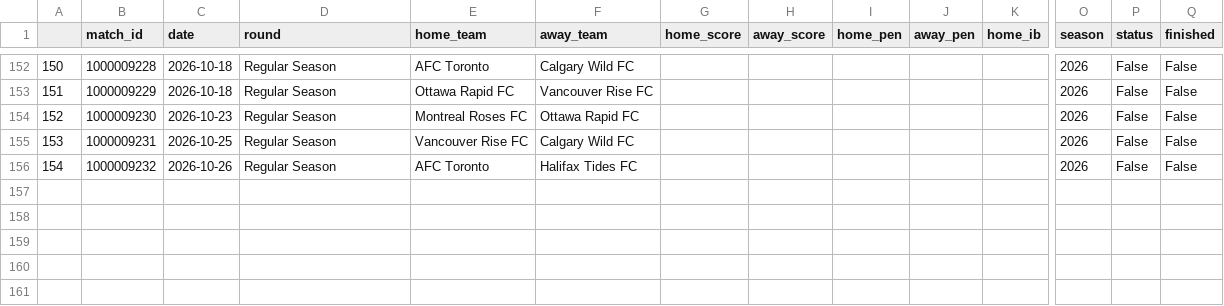
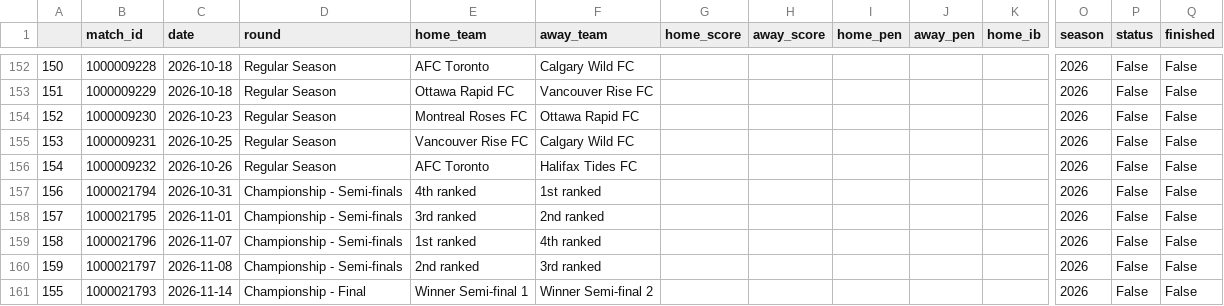
Before and after one commit to ajrb93/nsl_analytics_app, a CSV file: data/Matches.csv, drawn as a sheet; only a part is shown, gaps mark what is left out; rows hold the shown columns only; the diff names each change by its address in the sheet, - before the commit and + after, or states it on an @@ line.

```diff
--- a/data/Matches.csv
+++ b/data/Matches.csv
+row 157: 156 | 1000021794 | 2026-10-31 | Championship - Semi-finals | 4th ranked | 1st ranked |  |  |  |  |  | 2026 | False | False
+row 158: 157 | 1000021795 | 2026-11-01 | Championship - Semi-finals | 3rd ranked | 2nd ranked |  |  |  |  |  | 2026 | False | False
+row 159: 158 | 1000021796 | 2026-11-07 | Championship - Semi-finals | 1st ranked | 4th ranked |  |  |  |  |  | 2026 | False | False
+row 160: 159 | 1000021797 | 2026-11-08 | Championship - Semi-finals | 2nd ranked | 3rd ranked |  |  |  |  |  | 2026 | False | False
+row 161: 155 | 1000021793 | 2026-11-14 | Championship - Final | Winner Semi-final 1 | Winner Semi-final 2 |  |  |  |  |  | 2026 | False | False
```
Also changed, not shown: 4 other files.
